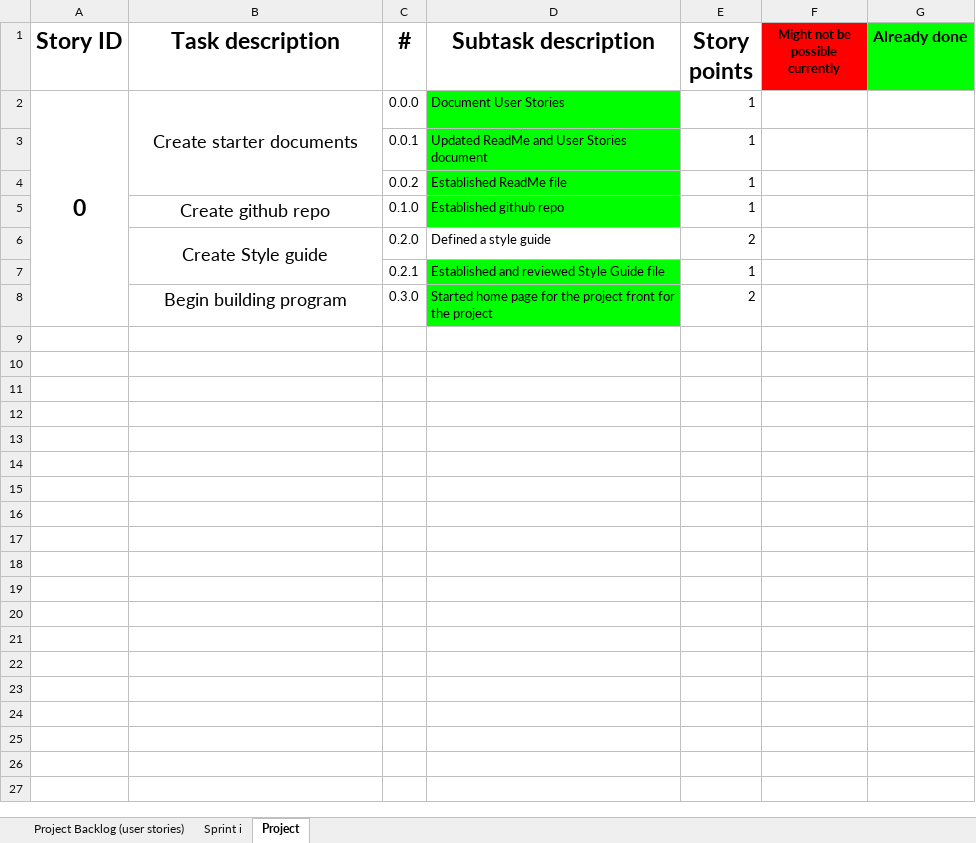
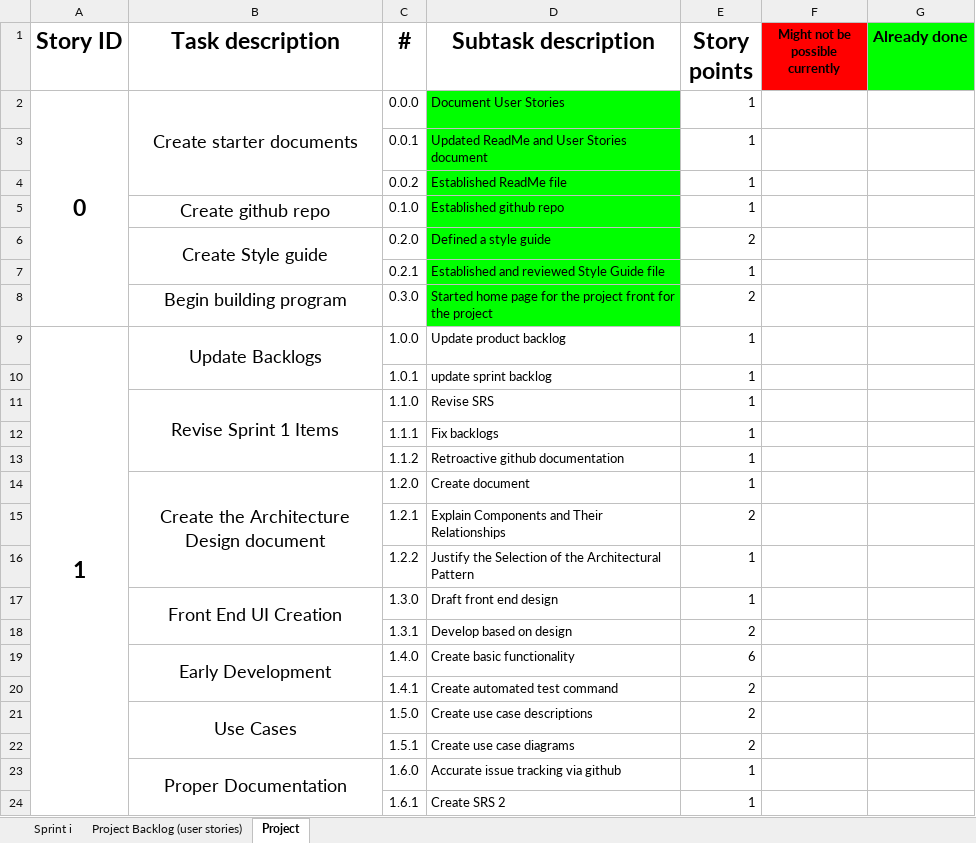
Before and after one commit to Team-Atomic-Thunder/team-atomic-thunder-project, an Excel workbook: Documentation/Project_and_Sprint_Backlog_Group A.xlsx, sheet Project, drawn as a sheet; values as stored, in another font and other column widths than the file's, no borders; charts and pictures not drawn; the diff names each change by its address in the sheet, - before the commit and + after, or states it on an @@ line.

Commit message:
Update Project_and_Sprint_Backlog_Group A.xlsx
Updated for Deliverable 2

```diff
--- a/Documentation/Project_and_Sprint_Backlog_Group A.xlsx (sheet Project)
+++ b/Documentation/Project_and_Sprint_Backlog_Group A.xlsx (sheet Project)
@@ sheet tab order changed: Sprint i | Project Backlog (user stories) | Project @@
-D6 fill: none
+D6 fill: #00FF00
+row 9: 1 | Update Backlogs | 1.0.0 | Update product backlog | 1
+row 10:  |  | 1.0.1 | update sprint backlog | 1
+row 11:  | Revise Sprint 1 Items | 1.1.0 | Revise SRS | 1
+row 12:  |  | 1.1.1 | Fix backlogs | 1
+row 13:  |  | 1.1.2 | Retroactive github documentation | 1
+row 14:  | Create the Architecture Design document | 1.2.0 | Create document | 1
+row 15:  |  | 1.2.1 | Explain Components and Their Relationships | 2
+row 16:  |  | 1.2.2 | Justify the Selection of the Architectural Pattern | 1
+row 17:  | Front End UI Creation | 1.3.0 | Draft front end design | 1
+row 18:  |  | 1.3.1 | Develop based on design | 2
+row 19:  | Early Development | 1.4.0 | Create basic functionality | 6
+row 20:  |  | 1.4.1 | Create automated test command | 2
+row 21:  | Use Cases | 1.5.0 | Create use case descriptions | 2
+row 22:  |  | 1.5.1 | Create use case diagrams | 2
+row 23:  | Proper Documentation | 1.6.0 | Accurate issue tracking via github | 1
+row 24:  |  | 1.6.1 | Create SRS 2 | 1
```
Also changed, not shown: sheet Sprint i, sheet Project Backlog (user stories).
